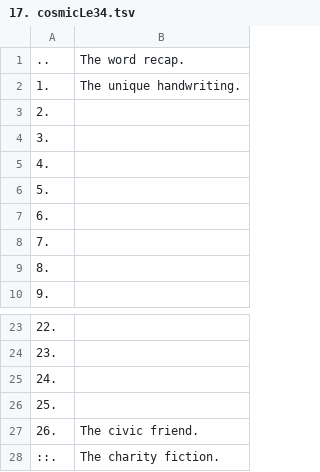
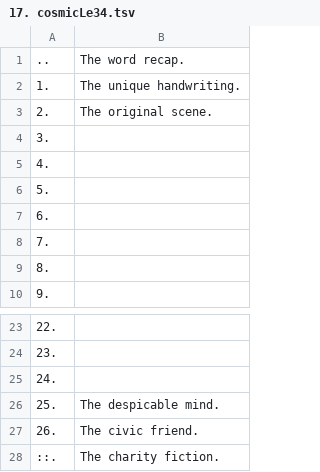
Before and after one commit to openroot/onlyIf31, a TSV file: 1. longVariable47/17. cosmicLe34/17. cosmicLe34.tsv, drawn as a sheet; only a part is shown, gaps mark what is left out.

Commit message:
update

```diff
--- a/1. longVariable47/17. cosmicLe34/17. cosmicLe34.tsv
+++ b/1. longVariable47/17. cosmicLe34/17. cosmicLe34.tsv
@@ -2,3 +2,3 @@
 1.	The unique handwriting.
-2.	
+2.	The original scene.
 3.	
@@ -25,3 +25,3 @@
 24.	
-25.	
+25.	The despicable mind.
 26.	The civic friend.
```
